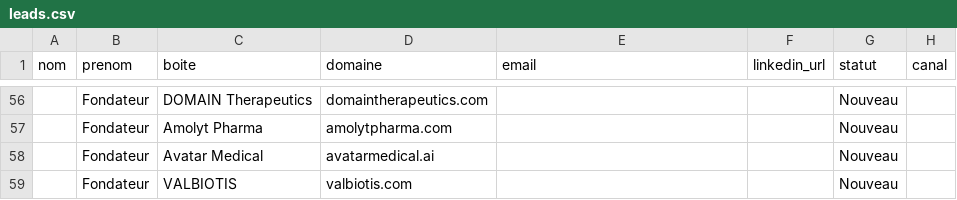
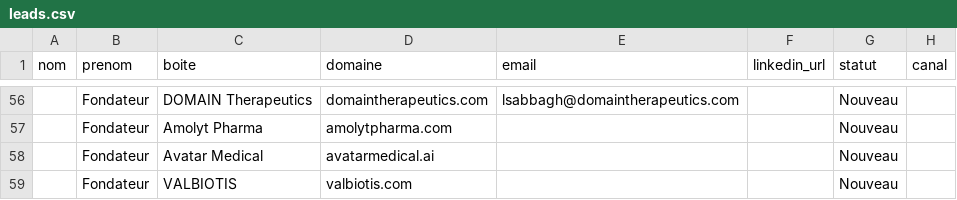
Before and after one commit to calcium-wq/prospecting, a CSV file: data/leads.csv, drawn as a sheet; only a part is shown, gaps mark what is left out; the diff covers the shown part only; the diff names each change by its address in the sheet, - before the commit and + after, or states it on an @@ line.

```diff
--- a/data/leads.csv
+++ b/data/leads.csv
-E56 (email): (empty)
+E56 (email): lsabbagh@domaintherapeutics.com
```
Also changed, not shown: 63 edited cells elsewhere in this file.
